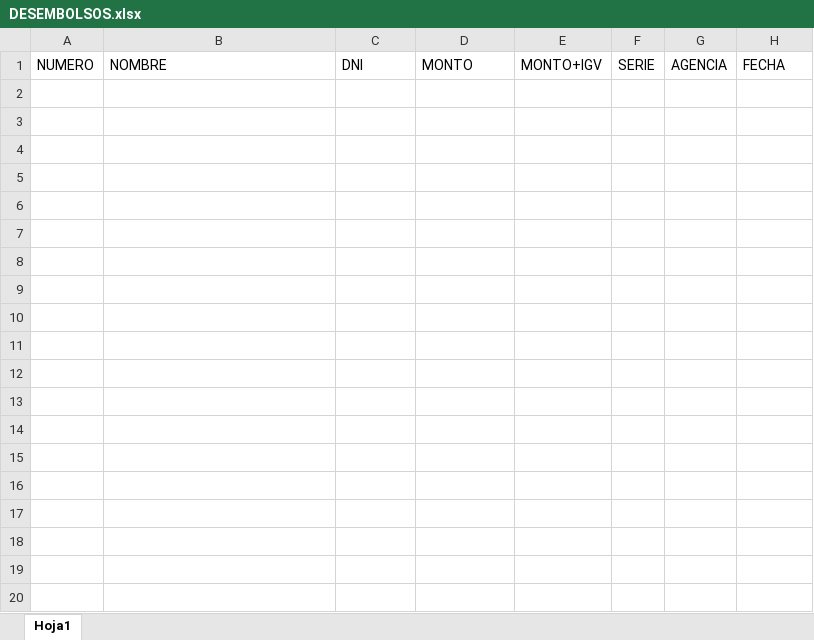
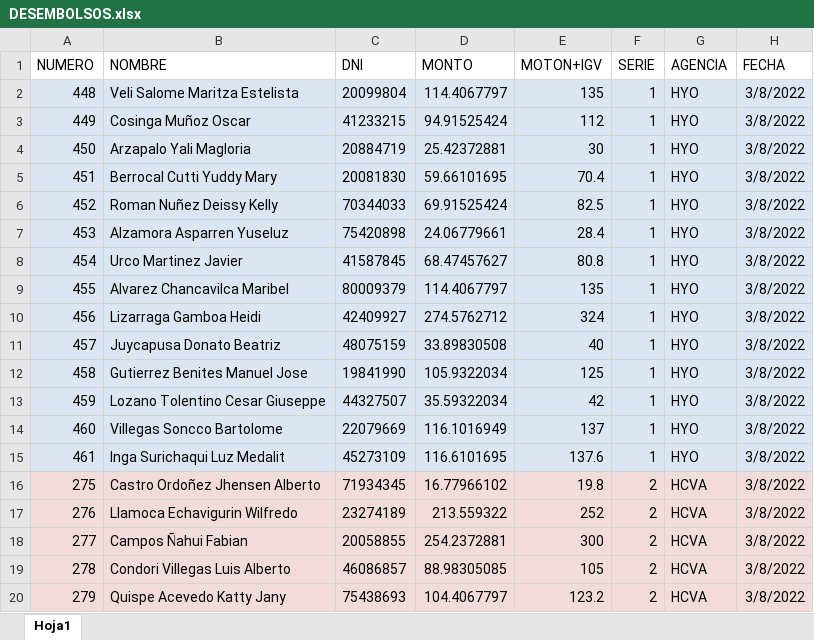
Before and after one commit to fralch/AutomaticFact, an Excel workbook: DESEMBOLSOS.xlsx, sheet Hoja1, drawn as a sheet; only a part is shown; values as stored, in another font and other column widths than the file's, no borders; the diff covers the shown part only; the diff names each change by its address in the sheet, - before the commit and + after, or states it on an @@ line.

```diff
--- a/DESEMBOLSOS.xlsx (sheet Hoja1)
+++ b/DESEMBOLSOS.xlsx (sheet Hoja1)
-E1: MONTO+IGV
+E1: MOTON+IGV
+row 2: 448 | Veli Salome Maritza Estelista | 20099804 | 114.4067797 | 135 | 1 | HYO | 3/8/2022
+row 3: 449 | Cosinga Muñoz Oscar | 41233215 | 94.91525424 | 112 | 1 | HYO | 3/8/2022
+row 4: 450 | Arzapalo Yali Magloria | 20884719 | 25.42372881 | 30 | 1 | HYO | 3/8/2022
+row 5: 451 | Berrocal Cutti Yuddy Mary | 20081830 | 59.66101695 | 70.4 | 1 | HYO | 3/8/2022
+row 6: 452 | Roman Nuñez Deissy Kelly | 70344033 | 69.91525424 | 82.5 | 1 | HYO | 3/8/2022
+row 7: 453 | Alzamora Asparren Yuseluz | 75420898 | 24.06779661 | 28.4 | 1 | HYO | 3/8/2022
+row 8: 454 | Urco Martinez Javier | 41587845 | 68.47457627 | 80.8 | 1 | HYO | 3/8/2022
+row 9: 455 | Alvarez Chancavilca Maribel | 80009379 | 114.4067797 | 135 | 1 | HYO | 3/8/2022
+row 10: 456 | Lizarraga Gamboa Heidi | 42409927 | 274.5762712 | 324 | 1 | HYO | 3/8/2022
+row 11: 457 | Juycapusa Donato Beatriz | 48075159 | 33.89830508 | 40 | 1 | HYO | 3/8/2022
+row 12: 458 | Gutierrez Benites Manuel Jose | 19841990 | 105.9322034 | 125 | 1 | HYO | 3/8/2022
+row 13: 459 | Lozano Tolentino Cesar Giuseppe | 44327507 | 35.59322034 | 42 | 1 | HYO | 3/8/2022
+row 14: 460 | Villegas Soncco Bartolome | 22079669 | 116.1016949 | 137 | 1 | HYO | 3/8/2022
+row 15: 461 | Inga Surichaqui Luz Medalit | 45273109 | 116.6101695 | 137.6 | 1 | HYO | 3/8/2022
+row 16: 275 | Castro Ordoñez Jhensen Alberto | 71934345 | 16.77966102 | 19.8 | 2 | HCVA | 3/8/2022
+row 17: 276 | Llamoca Echavigurin Wilfredo | 23274189 | 213.559322 | 252 | 2 | HCVA | 3/8/2022
+row 18: 277 | Campos Ñahui Fabian | 20058855 | 254.2372881 | 300 | 2 | HCVA | 3/8/2022
+row 19: 278 | Condori Villegas Luis Alberto | 46086857 | 88.98305085 | 105 | 2 | HCVA | 3/8/2022
+row 20: 279 | Quispe Acevedo Katty Jany | 75438693 | 104.4067797 | 123.2 | 2 | HCVA | 3/8/2022
```
Also changed, not shown: 19 added rows elsewhere in this sheet, DESEMBOLSOS XLSX/DESEMBOLSOS GENERAL.xlsx, 3 other files.
